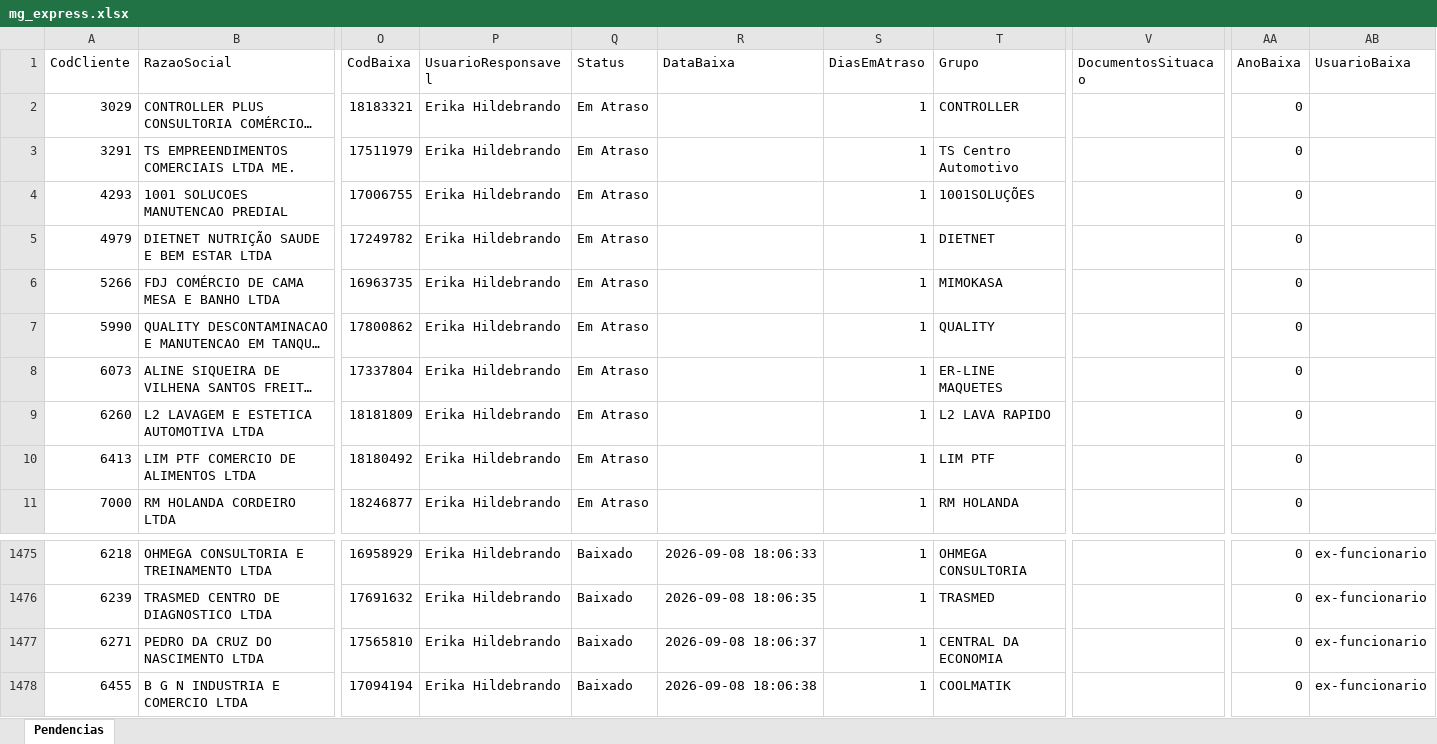
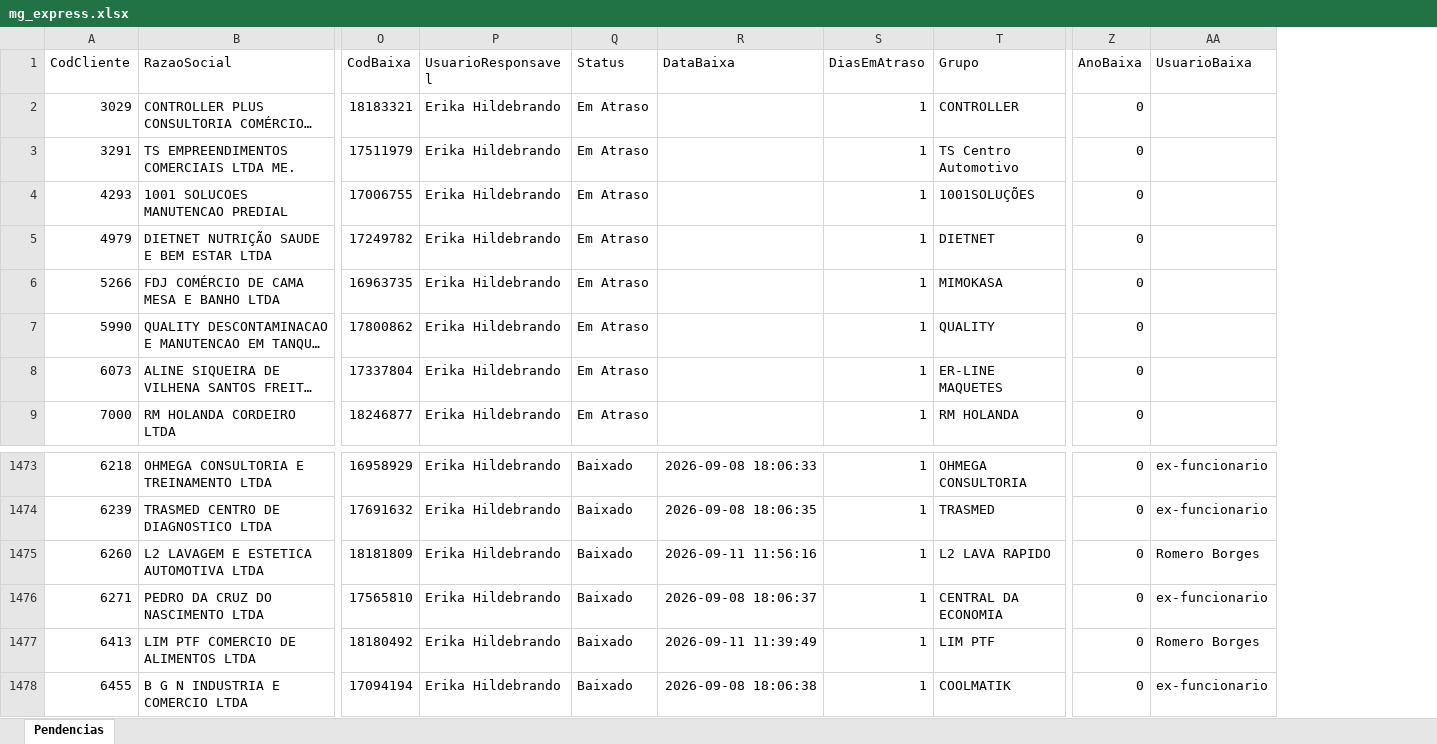
Before and after one commit to Controladoria-MG/Portal-das-tarefas, an Excel workbook: dados/base/mg_express.xlsx, sheet Pendencias, drawn as a sheet; only a part is shown, gaps mark what is left out; long unchanged cells end in …; values as stored, in another font and other column widths than the file's, no borders; removed rows and columns are numbered as before the commit, all else as after; rows hold the shown columns only; the diff names each change by its address in the sheet, - before the commit and + after, or states it on an @@ line.

```diff
--- a/dados/base/mg_express.xlsx (sheet Pendencias)
+++ b/dados/base/mg_express.xlsx (sheet Pendencias)
-column V (DocumentosSituacao), empty
-row 9: 6260 | L2 LAVAGEM E ESTETICA AUTOMOTIVA LTDA | 18181809 | Erika Hildebrando | Em Atraso |  | 1 | L2 LAVA RAPIDO |  | 0
-row 10: 6413 | LIM PTF COMERCIO DE ALIMENTOS LTDA | 18180492 | Erika Hildebrando | Em Atraso |  | 1 | LIM PTF |  | 0
+row 1475: 6260 | L2 LAVAGEM E ESTETICA AUTOMOTIVA LTDA | 18181809 | Erika Hildebrando | Baixado | 2026-09-11 11:56:16 | 1 | L2 LAVA RAPIDO | 0 | Romero Borges
+row 1477: 6413 | LIM PTF COMERCIO DE ALIMENTOS LTDA | 18180492 | Erika Hildebrando | Baixado | 2026-09-11 11:39:49 | 1 | LIM PTF | 0 | Romero Borges
```
Also changed, not shown: dados/base/bpo.xlsx, dados/base/goias.xlsx, 3 other files.
